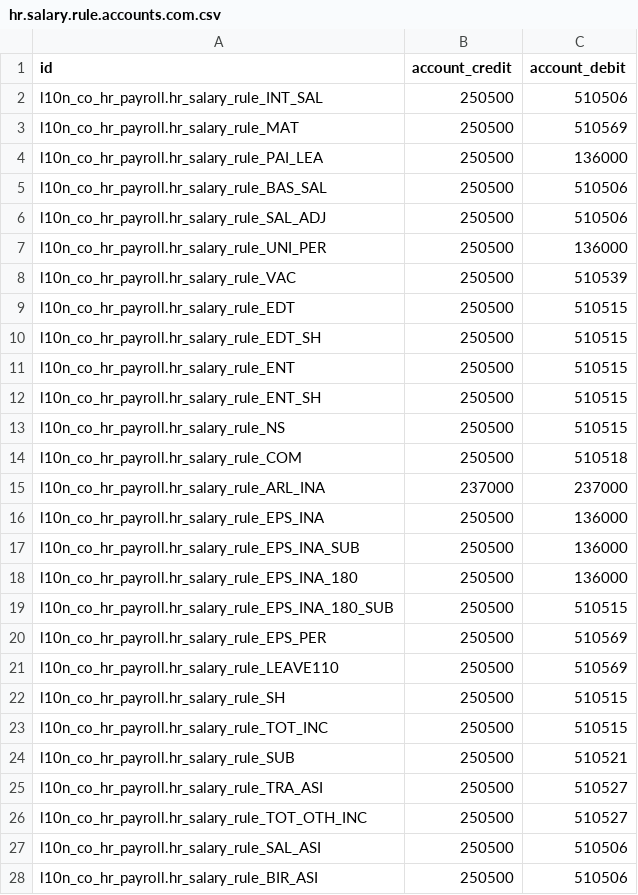
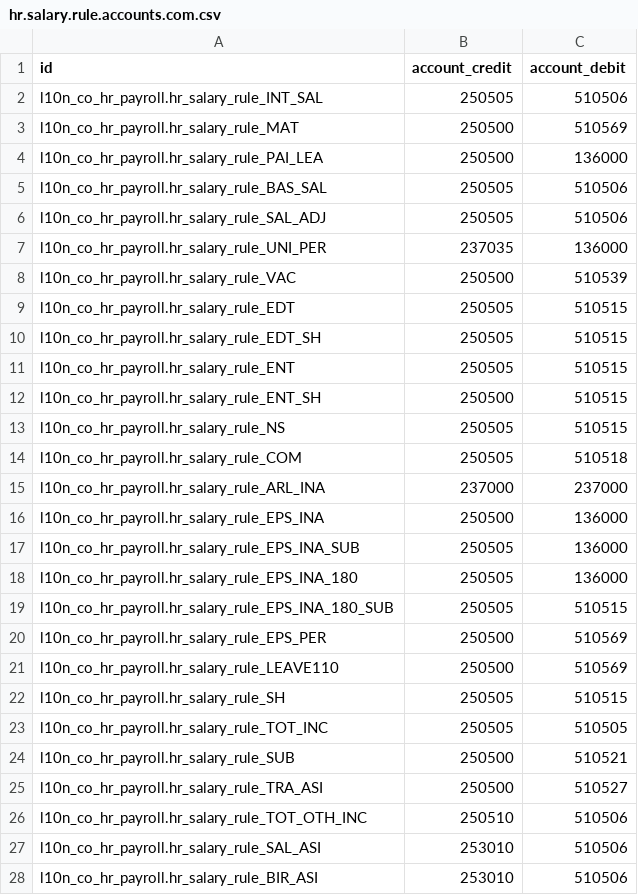
Before and after one commit to cti0doo/cti0doo, a CSV file: l10n_co_hr_payroll/data/hr.salary.rule.accounts.com.csv, drawn as a sheet; only a part is shown; the diff covers the shown part only.

```diff
--- a/l10n_co_hr_payroll/data/hr.salary.rule.accounts.com.csv
+++ b/l10n_co_hr_payroll/data/hr.salary.rule.accounts.com.csv
@@ -1,28 +1,28 @@
 "id","account_credit","account_debit"
-"l10n_co_hr_payroll.hr_salary_rule_INT_SAL",250500,510506
+"l10n_co_hr_payroll.hr_salary_rule_INT_SAL",250505,510506
 "l10n_co_hr_payroll.hr_salary_rule_MAT",250500,510569
 "l10n_co_hr_payroll.hr_salary_rule_PAI_LEA",250500,136000
-"l10n_co_hr_payroll.hr_salary_rule_BAS_SAL",250500,510506
-"l10n_co_hr_payroll.hr_salary_rule_SAL_ADJ",250500,510506
-"l10n_co_hr_payroll.hr_salary_rule_UNI_PER",250500,136000
+"l10n_co_hr_payroll.hr_salary_rule_BAS_SAL",250505,510506
+"l10n_co_hr_payroll.hr_salary_rule_SAL_ADJ",250505,510506
+"l10n_co_hr_payroll.hr_salary_rule_UNI_PER",237035,136000
 "l10n_co_hr_payroll.hr_salary_rule_VAC",250500,510539
-"l10n_co_hr_payroll.hr_salary_rule_EDT",250500,510515
-"l10n_co_hr_payroll.hr_salary_rule_EDT_SH",250500,510515
-"l10n_co_hr_payroll.hr_salary_rule_ENT",250500,510515
+"l10n_co_hr_payroll.hr_salary_rule_EDT",250505,510515
+"l10n_co_hr_payroll.hr_salary_rule_EDT_SH",250505,510515
+"l10n_co_hr_payroll.hr_salary_rule_ENT",250505,510515
 "l10n_co_hr_payroll.hr_salary_rule_ENT_SH",250500,510515
-"l10n_co_hr_payroll.hr_salary_rule_NS",250500,510515
-"l10n_co_hr_payroll.hr_salary_rule_COM",250500,510518
+"l10n_co_hr_payroll.hr_salary_rule_NS",250505,510515
+"l10n_co_hr_payroll.hr_salary_rule_COM",250505,510518
 "l10n_co_hr_payroll.hr_salary_rule_ARL_INA",237000,237000
 "l10n_co_hr_payroll.hr_salary_rule_EPS_INA",250500,136000
-"l10n_co_hr_payroll.hr_salary_rule_EPS_INA_SUB",250500,136000
-"l10n_co_hr_payroll.hr_salary_rule_EPS_INA_180",250500,136000
-"l10n_co_hr_payroll.hr_salary_rule_EPS_INA_180_SUB",250500,510515
+"l10n_co_hr_payroll.hr_salary_rule_EPS_INA_SUB",250505,136000
+"l10n_co_hr_payroll.hr_salary_rule_EPS_INA_180",250505,136000
+"l10n_co_hr_payroll.hr_salary_rule_EPS_INA_180_SUB",250505,510515
 "l10n_co_hr_payroll.hr_salary_rule_EPS_PER",250500,510569
 "l10n_co_hr_payroll.hr_salary_rule_LEAVE110",250500,510569
-"l10n_co_hr_payroll.hr_salary_rule_SH",250500,510515
-"l10n_co_hr_payroll.hr_salary_rule_TOT_INC",250500,510515
+"l10n_co_hr_payroll.hr_salary_rule_SH",250505,510515
+"l10n_co_hr_payroll.hr_salary_rule_TOT_INC",250505,510505
 "l10n_co_hr_payroll.hr_salary_rule_SUB",250500,510521
 "l10n_co_hr_payroll.hr_salary_rule_TRA_ASI",250500,510527
-"l10n_co_hr_payroll.hr_salary_rule_TOT_OTH_INC",250500,510527
-"l10n_co_hr_payroll.hr_salary_rule_SAL_ASI",250500,510506
-"l10n_co_hr_payroll.hr_salary_rule_BIR_ASI",250500,510506
+"l10n_co_hr_payroll.hr_salary_rule_TOT_OTH_INC",250510,510506
+"l10n_co_hr_payroll.hr_salary_rule_SAL_ASI",253010,510506
+"l10n_co_hr_payroll.hr_salary_rule_BIR_ASI",253010,510506
```
Also changed, not shown: 34 edited cells elsewhere in this file, l10n_co_hr_payroll/data/hr.salary.rule.csv, l10n_co_pucs/data/template/account.account-co_com.csv, 20 other files.
